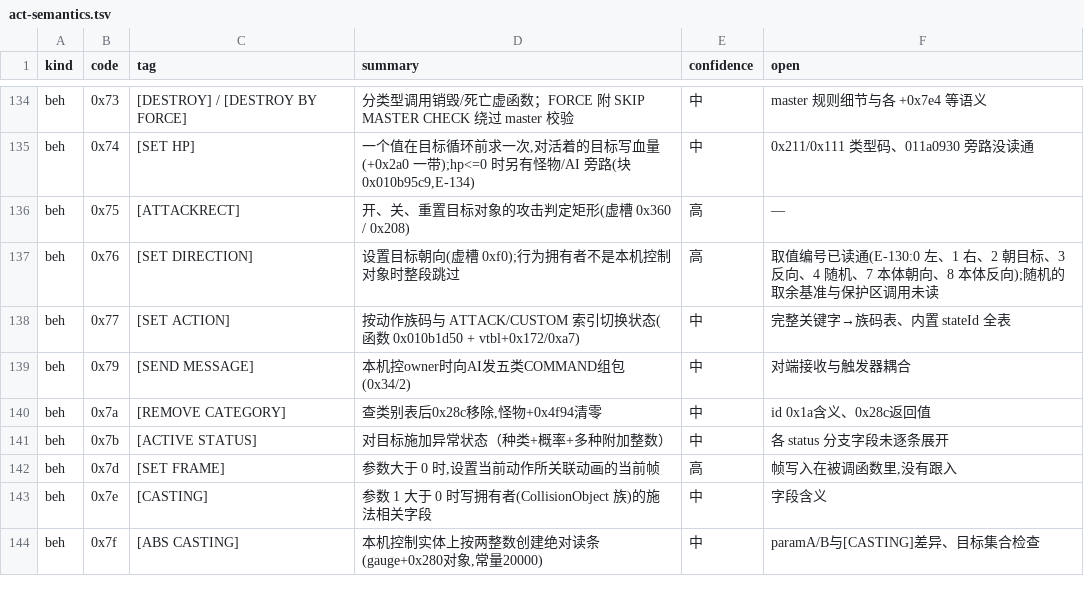
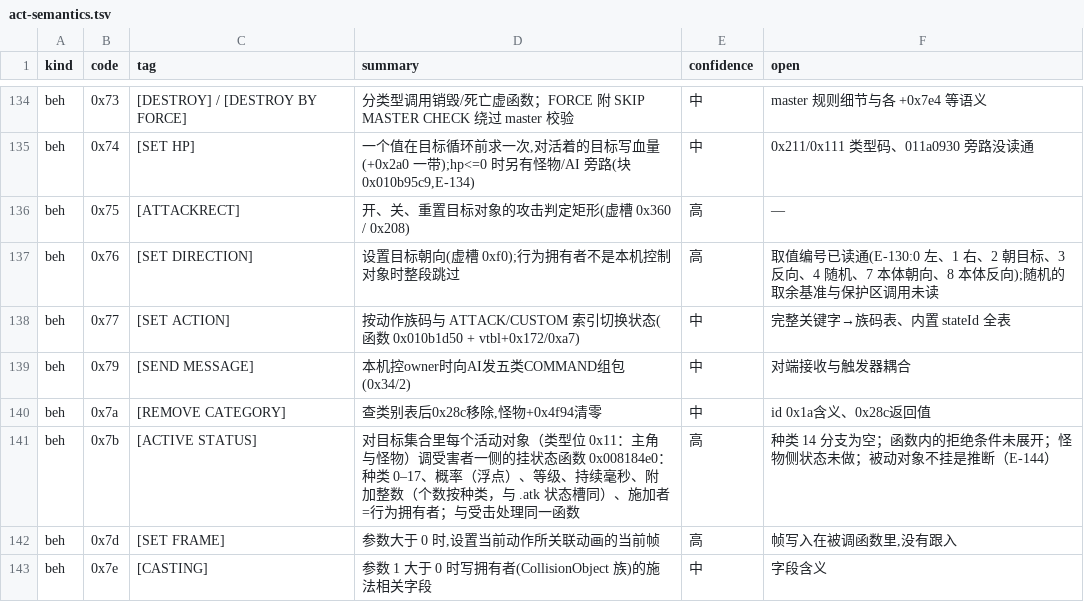
Before and after one commit to WKkCoder/DofUnity, a TSV file: docs/act-semantics.tsv, drawn as a sheet; only a part is shown, gaps mark what is left out; the shorter side is filled out with more unchanged rows.

```diff
--- a/docs/act-semantics.tsv
+++ b/docs/act-semantics.tsv
@@ -140,3 +140,3 @@ beh	0x79	[SEND MESSAGE]	本机控owner时向AI发五类COMMAND组包(0x34/2)	中
 beh	0x7a	[REMOVE CATEGORY]	查类别表后0x28c移除,怪物+0x4f94清零	中	id 0x1a含义、0x28c返回值
-beh	0x7b	[ACTIVE STATUS]	对目标施加异常状态（种类+概率+多种附加整数）	中	各 status 分支字段未逐条展开
+beh	0x7b	[ACTIVE STATUS]	对目标集合里每个活动对象（类型位 0x11：主角与怪物）调受害者一侧的挂状态函数 0x008184e0：种类 0–17、概率（浮点）、等级、持续毫秒、附加整数（个数按种类，与 .atk 状态槽同）、施加者=行为拥有者；与受击处理同一函数	高	种类 14 分支为空；函数内的拒绝条件未展开；怪物侧状态未做；被动对象不挂是推断（E-144）
 beh	0x7d	[SET FRAME]	参数大于 0 时,设置当前动作所关联动画的当前帧	高	帧写入在被调函数里,没有跟入
```
Also changed, not shown: 20 other files.
